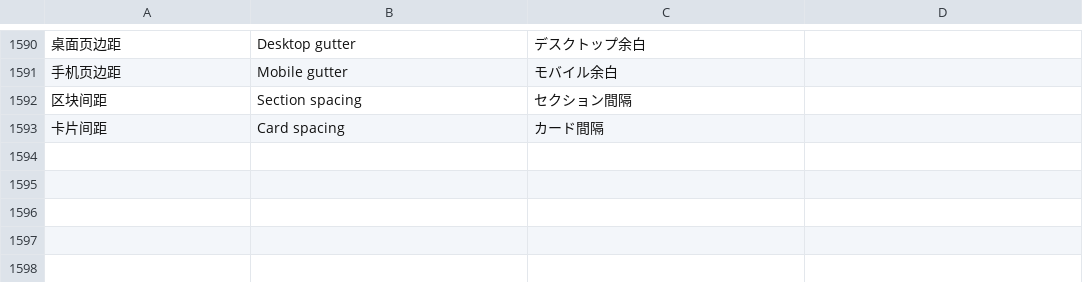
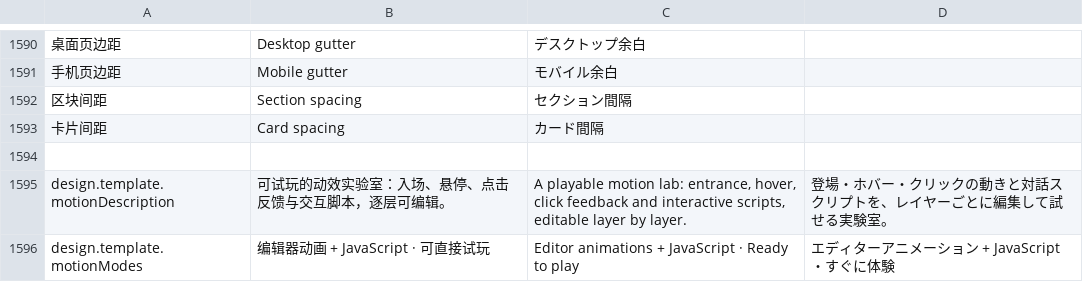
Before and after one commit to DJ-Huang/LeafLoom, a TSV file: vault_rag/locales/messages.tsv, drawn as a sheet; only a part is shown, gaps mark what is left out; the diff names each change by its address in the sheet, - before the commit and + after, or states it on an @@ line.

```diff
--- a/vault_rag/locales/messages.tsv
+++ b/vault_rag/locales/messages.tsv
+row 1594: (empty)
+row 1595: design.template.motionDescription | 可试玩的动效实验室：入场、悬停、点击反馈与交互脚本，逐层可编辑。 | A playable motion lab: entrance, hover, click feedback and interactive scripts, editable layer by layer. | 登場・ホバー・クリックの動きと対話スクリプトを、レイヤーごとに編集して試せる実験室。
+row 1596: design.template.motionModes | 编辑器动画 + JavaScript · 可直接试玩 | Editor animations + JavaScript · Ready to play | エディターアニメーション + JavaScript・すぐに体験
```
Also changed, not shown: 22 other files.
